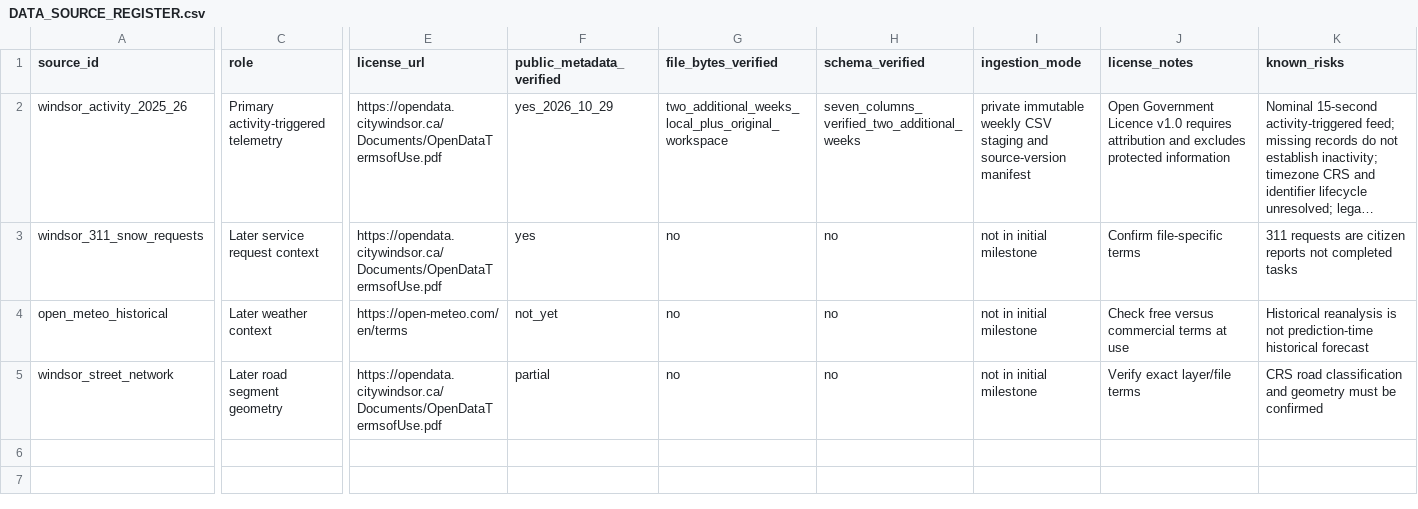
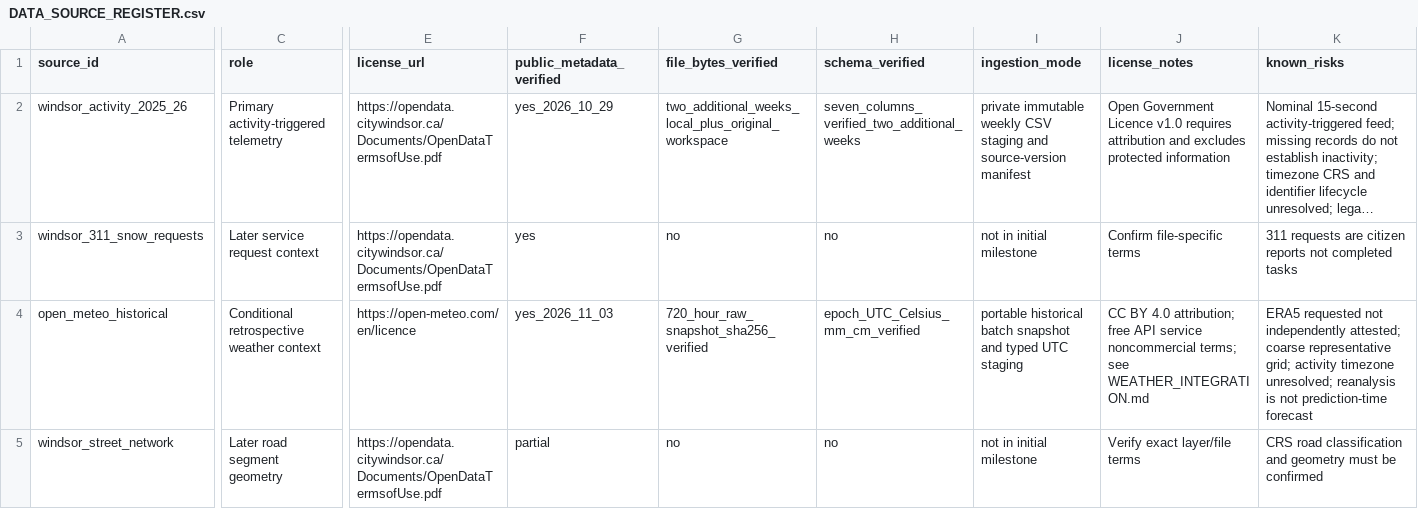
Before and after one commit to cevateness/winterops-databricks-lab, a CSV file: docs/DATA_SOURCE_REGISTER.csv, drawn as a sheet; only a part is shown, gaps mark what is left out; long unchanged cells end in …; the diff names each change by its address in the sheet, - before the commit and + after, or states it on an @@ line.

Commit message:
Add historical weather batch prototype and concise operations handoff

```diff
--- a/docs/DATA_SOURCE_REGISTER.csv
+++ b/docs/DATA_SOURCE_REGISTER.csv
-C4 (role): Later weather context
+C4 (role): Conditional retrospective weather context
-E4 (license_url): https://open-meteo.com/en/terms
+E4 (license_url): https://open-meteo.com/en/licence
-F4 (public_metadata_verified): not_yet
+F4 (public_metadata_verified): yes_2026_11_03
-G4 (file_bytes_verified): no
+G4 (file_bytes_verified): 720_hour_raw_snapshot_sha256_verified
-H4 (schema_verified): no
+H4 (schema_verified): epoch_UTC_Celsius_mm_cm_verified
-I4 (ingestion_mode): not in initial milestone
+I4 (ingestion_mode): portable historical batch snapshot and typed UTC staging
-J4 (license_notes): Check free versus commercial terms at use
+J4 (license_notes): CC BY 4.0 attribution; free API service noncommercial terms; see WEATHER_INTEGRATION.md
-K4 (known_risks): Historical reanalysis is not prediction-time historical forecast
+K4 (known_risks): ERA5 requested not independently attested; coarse representative grid; activity timezone unresolved; reanalysis is not prediction-time forecast
```
Also changed, not shown: 18 other files.
